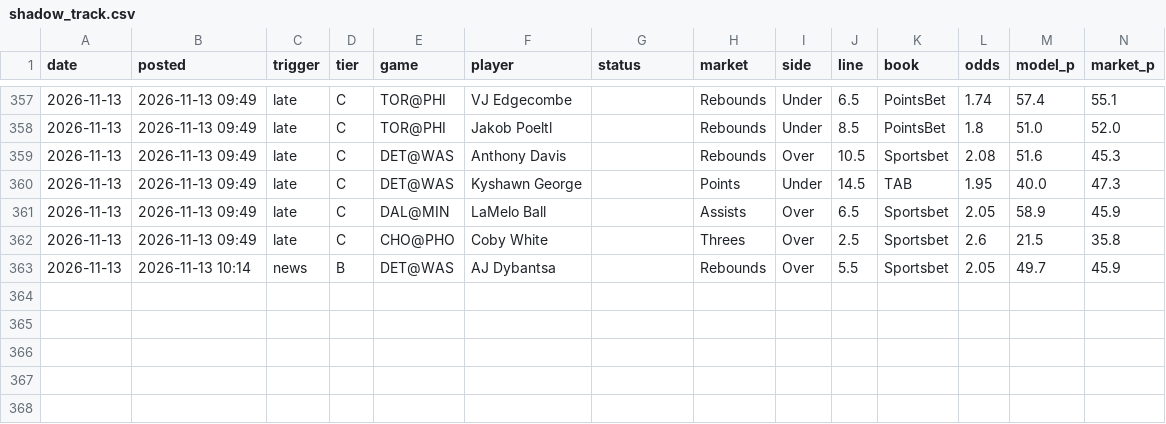
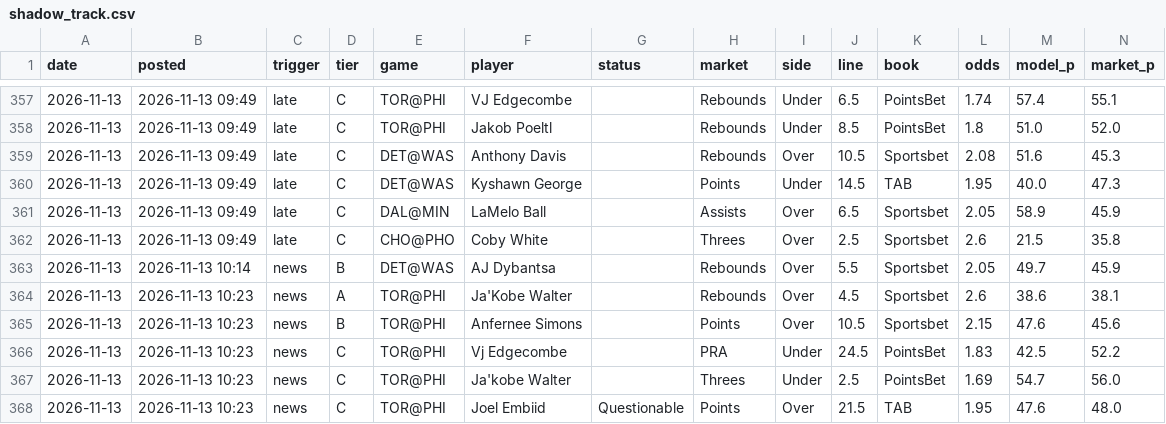
Before and after one commit to andrewkyriacou1993-lang/claudiopunt, a CSV file: research/bottomup/shadow_track.csv, drawn as a sheet; only a part is shown, gaps mark what is left out; rows hold the shown columns only; the diff names each change by its address in the sheet, - before the commit and + after, or states it on an @@ line.

```diff
--- a/research/bottomup/shadow_track.csv
+++ b/research/bottomup/shadow_track.csv
+row 364: 2026-11-13 | 2026-11-13 10:23 | news | A | TOR@PHI | Ja'Kobe Walter |  | Rebounds | Over | 4.5 | Sportsbet | 2.6 | 38.6 | 38.1
+row 365: 2026-11-13 | 2026-11-13 10:23 | news | B | TOR@PHI | Anfernee Simons |  | Points | Over | 10.5 | Sportsbet | 2.15 | 47.6 | 45.6
+row 366: 2026-11-13 | 2026-11-13 10:23 | news | C | TOR@PHI | Vj Edgecombe |  | PRA | Under | 24.5 | PointsBet | 1.83 | 42.5 | 52.2
+row 367: 2026-11-13 | 2026-11-13 10:23 | news | C | TOR@PHI | Ja'kobe Walter |  | Threes | Under | 2.5 | PointsBet | 1.69 | 54.7 | 56.0
+row 368: 2026-11-13 | 2026-11-13 10:23 | news | C | TOR@PHI | Joel Embiid | Questionable | Points | Over | 21.5 | TAB | 1.95 | 47.6 | 48.0
```
Also changed, not shown: data/best.csv, data/chances.csv, 18 other files.
